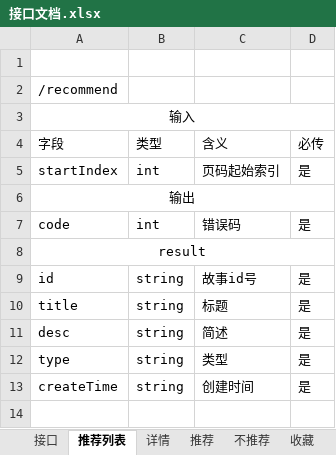
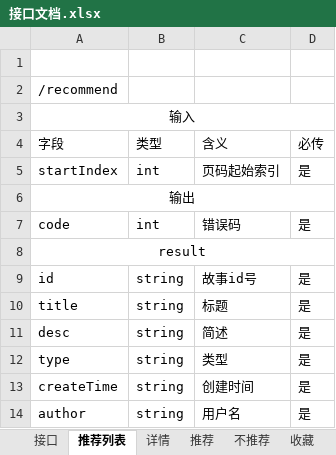
Before and after one commit to EL113/ghostserver, an Excel workbook: documents/接口文档.xlsx, sheet 推荐列表, drawn as a sheet; values as stored, in another font and other column widths than the file's, no borders; the diff names each change by its address in the sheet, - before the commit and + after, or states it on an @@ line.

```diff
--- a/documents/接口文档.xlsx (sheet 推荐列表)
+++ b/documents/接口文档.xlsx (sheet 推荐列表)
+row 14: author | string | 用户名 | 是
```
Also changed, not shown: sheet 详情, sheet 发布, sheet 接口, other sheet tabs, 12 other files.
